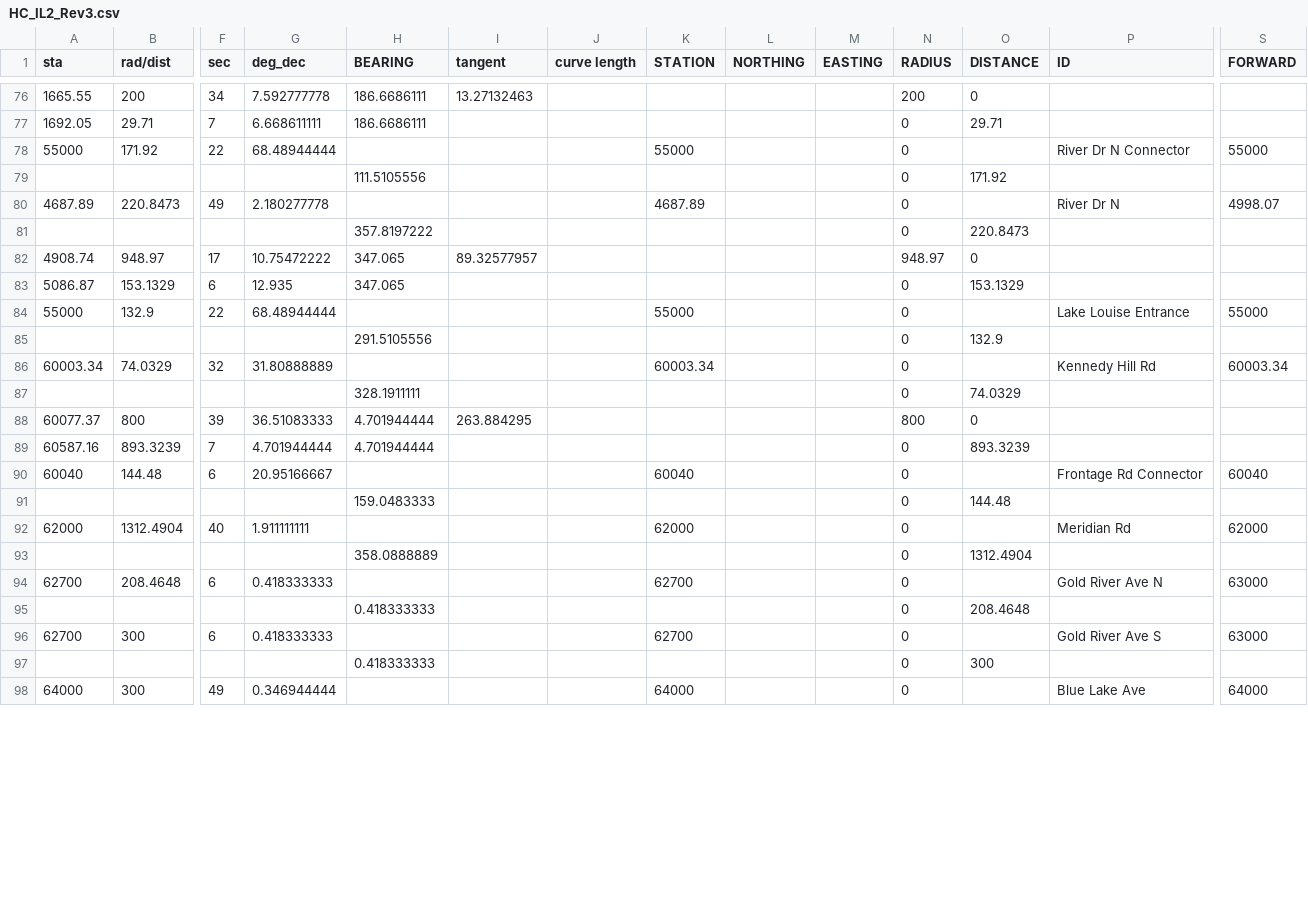
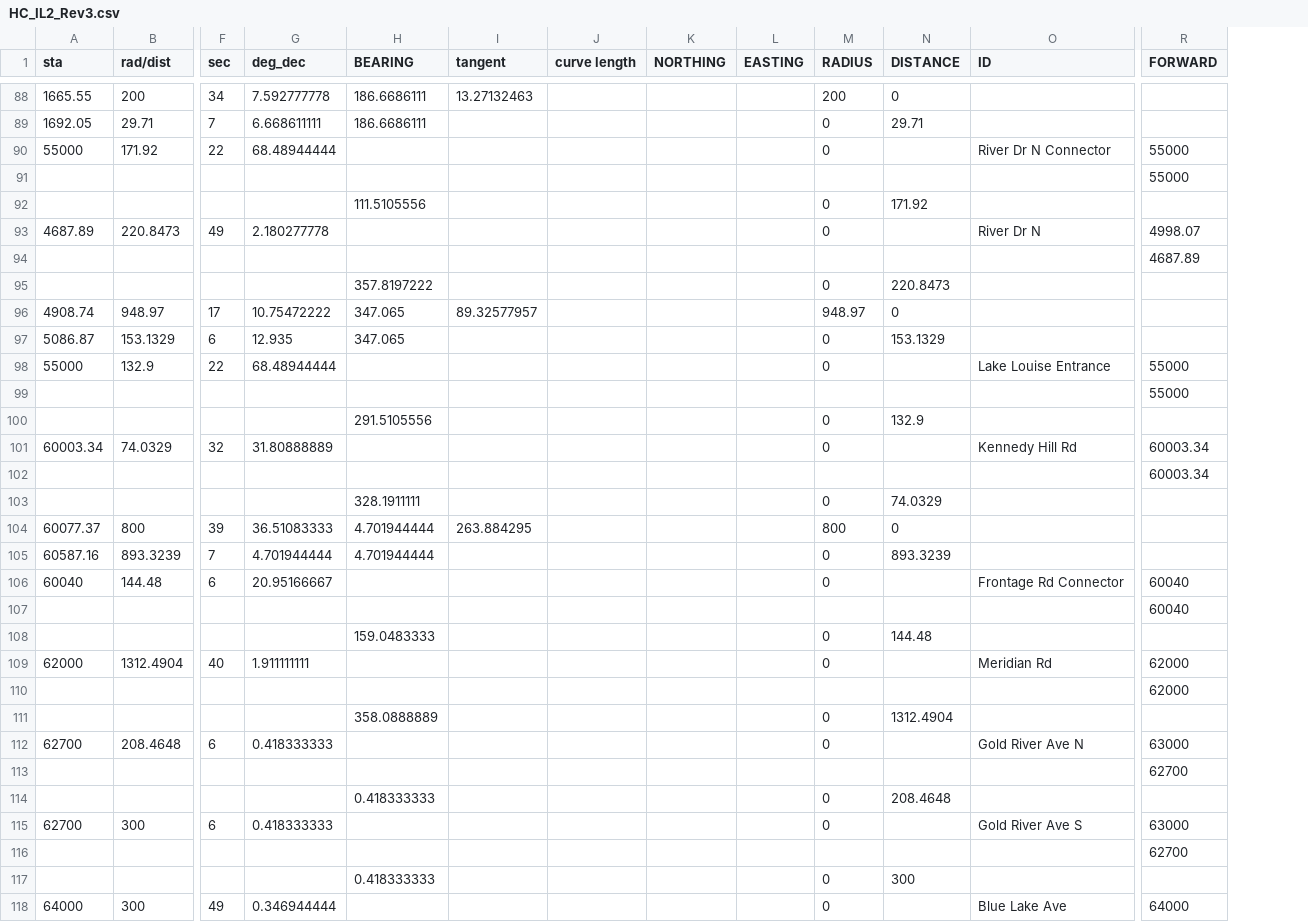
Before and after one commit to joelgraff/freecad-transportation-wb, a CSV file: data/alignment/HC_IL2_Rev3.csv, drawn as a sheet; only a part is shown, gaps mark what is left out; removed rows and columns are numbered as before the commit, all else as after; rows hold the shown columns only; the diff covers the shown part only; the diff names each change by its address in the sheet, - before the commit and + after, or states it on an @@ line.

```diff
--- a/data/alignment/HC_IL2_Rev3.csv
+++ b/data/alignment/HC_IL2_Rev3.csv
-column K (STATION), rows 78-98: 55000 |  | 4687.89 |  |  |  | 55000 |  | 60003.34 |  |  |  | 60040 |  | 62000 |  | 62700 |  | 62700 |  | 64000
+row 91:  |  |  |  |  |  |  |  |  |  |  |  | 55000
+row 94:  |  |  |  |  |  |  |  |  |  |  |  | 4687.89
+row 99:  |  |  |  |  |  |  |  |  |  |  |  | 55000
+row 102:  |  |  |  |  |  |  |  |  |  |  |  | 60003.34
+row 107:  |  |  |  |  |  |  |  |  |  |  |  | 60040
+row 110:  |  |  |  |  |  |  |  |  |  |  |  | 62000
+row 113:  |  |  |  |  |  |  |  |  |  |  |  | 62700
+row 116:  |  |  |  |  |  |  |  |  |  |  |  | 62700
```
Also changed, not shown: 20 added rows elsewhere in this file, 4 other files.
